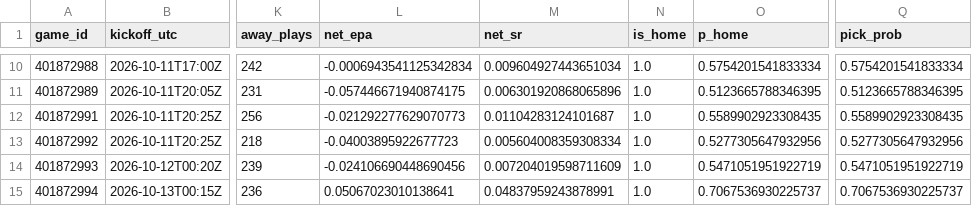
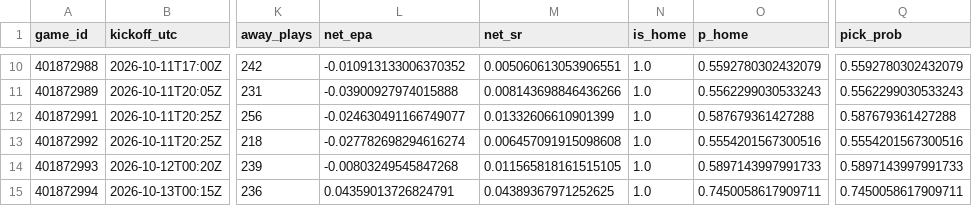
Before and after one commit to stardust1327/sports-engines, a CSV file: results/nfl_cfbmethod_2026_week05_picks.csv, drawn as a sheet; only a part is shown, gaps mark what is left out; the diff covers the shown part only; the diff names each change by its address in the sheet, - before the commit and + after, or states it on an @@ line.

```diff
--- a/results/nfl_cfbmethod_2026_week05_picks.csv
+++ b/results/nfl_cfbmethod_2026_week05_picks.csv
-L10 (net_epa): -0.0006943541125342834
+L10 (net_epa): -0.010913133006370352
-M10 (net_sr): 0.009604927443651034
+M10 (net_sr): 0.005060613053906551
-O10 (p_home): 0.5754201541833334
+O10 (p_home): 0.5592780302432079
-Q10 (pick_prob): 0.5754201541833334
+Q10 (pick_prob): 0.5592780302432079
-L11 (net_epa): -0.057446671940874175
+L11 (net_epa): -0.03900927974015888
-M11 (net_sr): 0.006301920868065896
+M11 (net_sr): 0.008143698846436266
-O11 (p_home): 0.5123665788346395
+O11 (p_home): 0.5562299030533243
-Q11 (pick_prob): 0.5123665788346395
+Q11 (pick_prob): 0.5562299030533243
-L12 (net_epa): -0.021292277629070773
+L12 (net_epa): -0.024630491166749077
-M12 (net_sr): 0.01104283124101687
+M12 (net_sr): 0.01332606610901399
-O12 (p_home): 0.5589902923308435
+O12 (p_home): 0.587679361427288
-Q12 (pick_prob): 0.5589902923308435
+Q12 (pick_prob): 0.587679361427288
-L13 (net_epa): -0.04003895922677723
+L13 (net_epa): -0.027782698294616274
-M13 (net_sr): 0.005604008359308334
+M13 (net_sr): 0.006457091915098608
-O13 (p_home): 0.5277305647932956
+O13 (p_home): 0.5554201567300516
-Q13 (pick_prob): 0.5277305647932956
+Q13 (pick_prob): 0.5554201567300516
-L14 (net_epa): -0.024106690448690456
+L14 (net_epa): -0.00803249545847268
-M14 (net_sr): 0.007204019598711609
+M14 (net_sr): 0.011565818161515105
-O14 (p_home): 0.5471051951922719
+O14 (p_home): 0.5897143997991733
-Q14 (pick_prob): 0.5471051951922719
+Q14 (pick_prob): 0.5897143997991733
-L15 (net_epa): 0.05067023010138641
+L15 (net_epa): 0.04359013726824791
-M15 (net_sr): 0.04837959243878991
+M15 (net_sr): 0.04389367971252625
-O15 (p_home): 0.7067536930225737
+O15 (p_home): 0.7450058617909711
-Q15 (pick_prob): 0.7067536930225737
+Q15 (pick_prob): 0.7450058617909711
```
Also changed, not shown: 32 edited cells elsewhere in this file, 8 other files.
